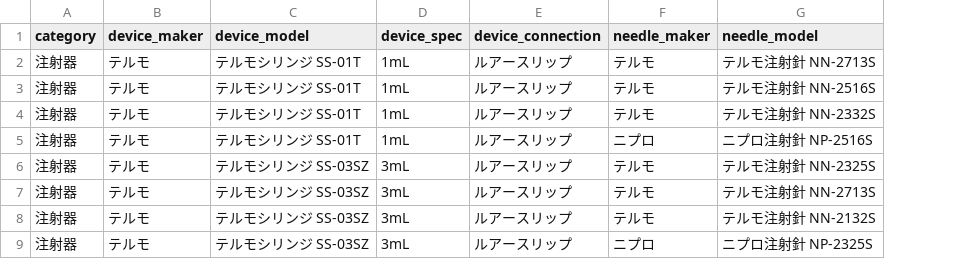
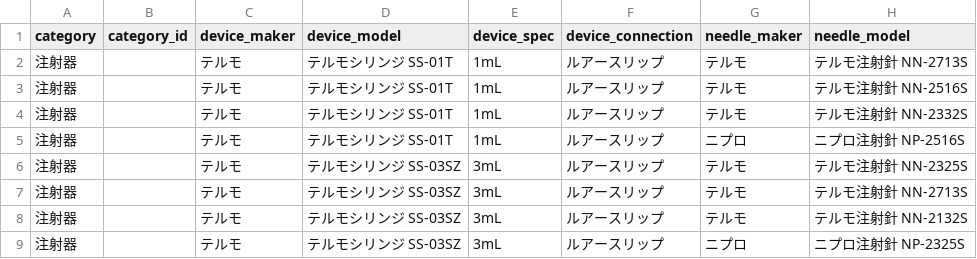
Before and after one commit to Eighten-MRi/CYUSYA-HARI-GOKAN, a CSV file: data/compatibility.csv, drawn as a sheet; only a part is shown; the diff names each change by its address in the sheet, - before the commit and + after, or states it on an @@ line.

Commit message:
Add data source documentation for home self-injection drugs and update UI for drug search
- Created `data/sources.md` to document primary and secondary sources for home self-injection drugs, including a complete list of drugs from the Ministry of Health, Labour and Welfare.
- Added a new button in `index.html` for searching by drug name.
- Updated `deep-questing-gray.md` to outline the workflow for identifying home self-injection drugs and their specifications.
- Introduced `recursive-wibbling-sprout.md` to detail the plan for organizing drug names at the product level, including implementation steps and data sources.
- Enhanced `style.css` to include styles for drug cards.

```diff
--- a/data/compatibility.csv
+++ b/data/compatibility.csv
+column B (category_id), empty
```
Also changed, not shown: 9 other files.
